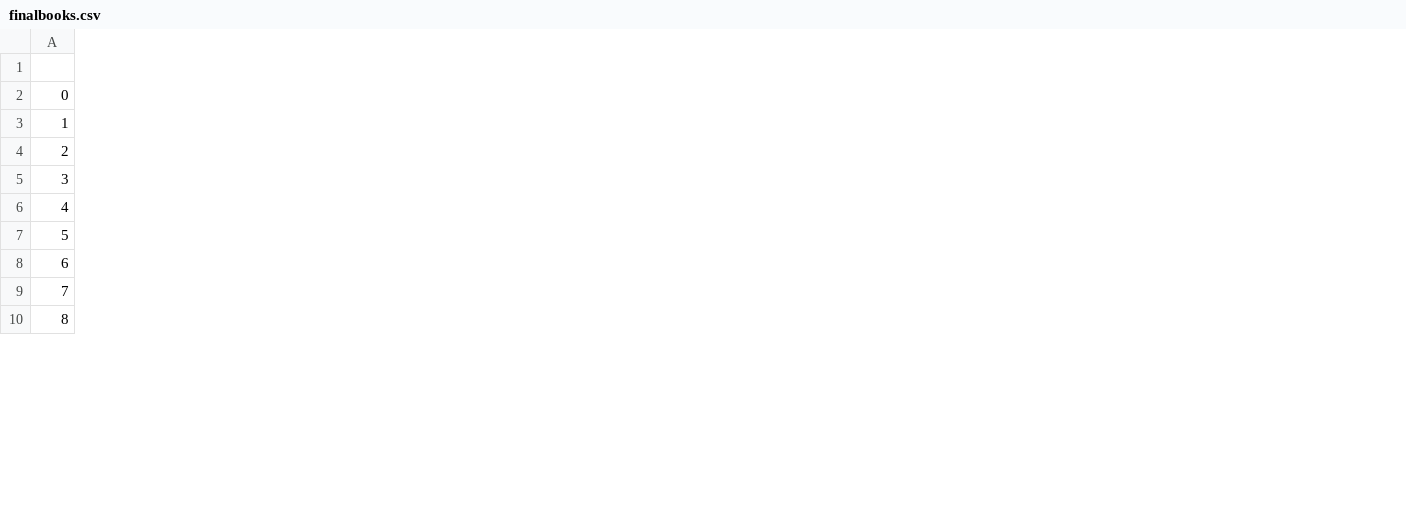
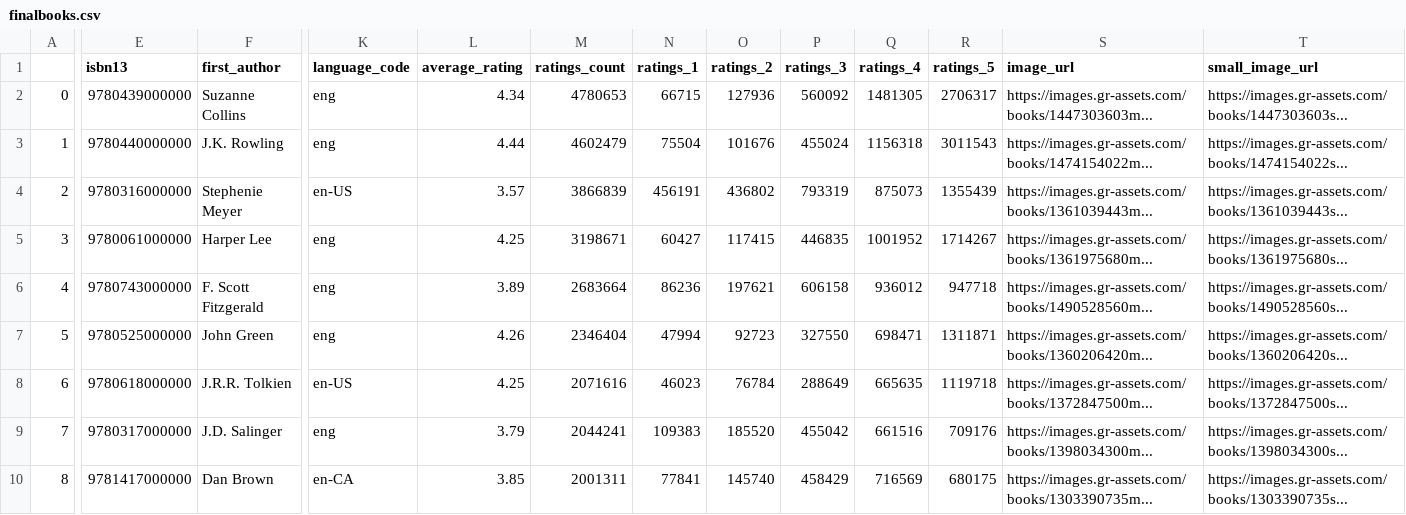
Before and after one commit to Padmapriya-09/Book_Recommender, a CSV file: sample data/finalbooks.csv, drawn as a sheet; only a part is shown, gaps mark what is left out; the diff covers the shown part only; the diff names each change by its address in the sheet, - before the commit and + after, or states it on an @@ line.

Commit message:
updated sample data

```diff
--- a/sample data/finalbooks.csv
+++ b/sample data/finalbooks.csv
+column E (isbn13), rows 2-10: 9780439000000 | 9780440000000 | 9780316000000 | 9780061000000 | 9780743000000 | 9780525000000 | 9780618000000 | 9780317000000 | 9781417000000
+column F (first_author), rows 2-10: Suzanne Collins | J.K. Rowling | Stephenie Meyer | Harper Lee | F. Scott Fitzgerald | John Green | J.R.R. Tolkien | J.D. Salinger | Dan Brown
+column K (language_code), rows 2-10: eng | eng | en-US | eng | eng | eng | en-US | eng | en-CA
+column L (average_rating), rows 2-10: 4.34 | 4.44 | 3.57 | 4.25 | 3.89 | 4.26 | 4.25 | 3.79 | 3.85
+column M (ratings_count), rows 2-10: 4780653 | 4602479 | 3866839 | 3198671 | 2683664 | 2346404 | 2071616 | 2044241 | 2001311
+column N (ratings_1), rows 2-10: 66715 | 75504 | 456191 | 60427 | 86236 | 47994 | 46023 | 109383 | 77841
+column O (ratings_2), rows 2-10: 127936 | 101676 | 436802 | 117415 | 197621 | 92723 | 76784 | 185520 | 145740
+column P (ratings_3), rows 2-10: 560092 | 455024 | 793319 | 446835 | 606158 | 327550 | 288649 | 455042 | 458429
+column Q (ratings_4), rows 2-10: 1481305 | 1156318 | 875073 | 1001952 | 936012 | 698471 | 665635 | 661516 | 716569
+column R (ratings_5), rows 2-10: 2706317 | 3011543 | 1355439 | 1714267 | 947718 | 1311871 | 1119718 | 709176 | 680175
+column S (image_url), rows 2-10: https://images.gr-assets.com/books/1447303603m... | https://images.gr-assets.com/books/1474154022m... | https://images.gr-assets.com/books/1361039443m... | https://images.gr-assets.com/books/1361975680m... | https://images.gr-assets.com/books/1490528560m... | https://images.gr-assets.com/books/1360206420m... | https://images.gr-assets.com/books/1372847500m... | https://images.gr-assets.com/books/1398034300m... | https://images.gr-assets.com/books/1303390735m...
+column T (small_image_url), rows 2-10: https://images.gr-assets.com/books/1447303603s... | https://images.gr-assets.com/books/1474154022s... | https://images.gr-assets.com/books/1361039443s... | https://images.gr-assets.com/books/1361975680s... | https://images.gr-assets.com/books/1490528560s... | https://images.gr-assets.com/books/1360206420s... | https://images.gr-assets.com/books/1372847500s... | https://images.gr-assets.com/books/1398034300s... | https://images.gr-assets.com/books/1303390735s...
```
Also changed, not shown: 3 added columns elsewhere in this file, 1 other file.
